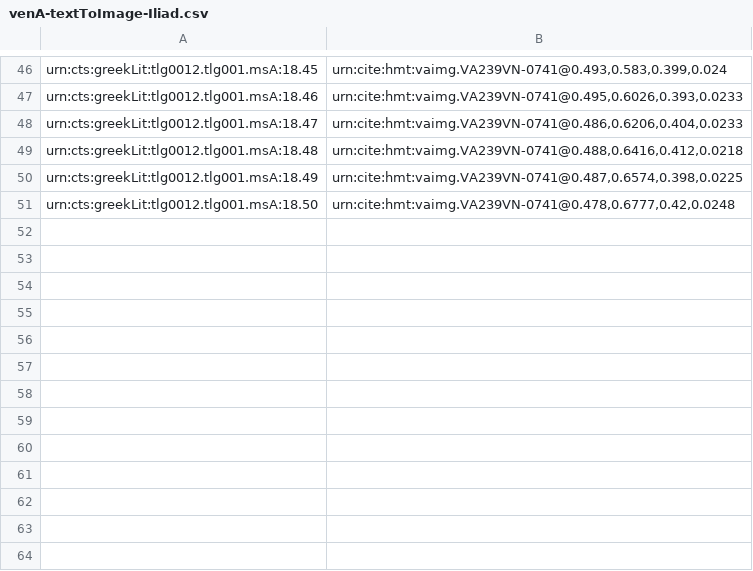
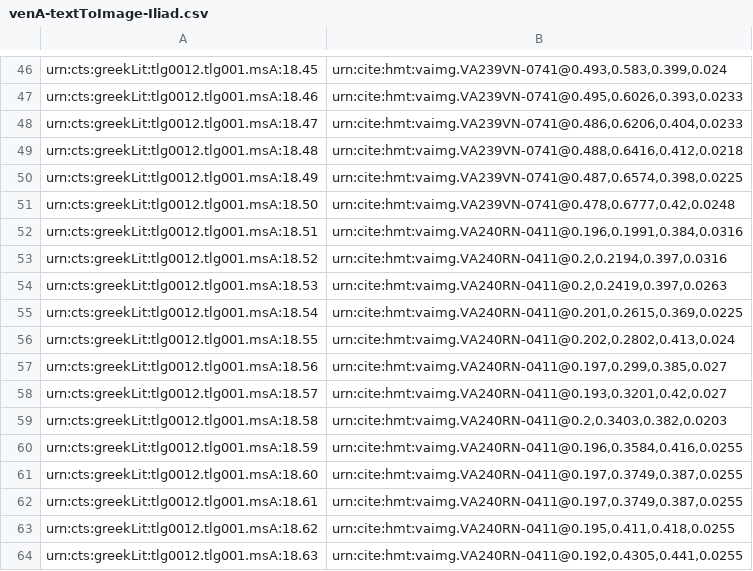
Before and after one commit to hmteditors/closed-hc-il18, a CSV file: venA/indices/venA-textToImage-Iliad.csv, drawn as a sheet; only a part is shown, gaps mark what is left out.

Commit message:
Update venA-textToImage-Iliad.csv
urn:cts:greekLit:tlg0012.tlg001.msA:18.51,"urn:cite:hmt:vaimg.VA240RN-0411@0.196,0.1991,0.384,0.0316"
urn:cts:greekLit:tlg0012.tlg001.msA:18.52,"urn:cite:hmt:vaimg.VA240RN-0411@0.2,0.2194,0.397,0.0316"
urn:cts:greekLit:tlg0012.tlg001.msA:18.53,"urn:cite:hmt:vaimg.VA240RN-0411@0.2,0.2419,0.397,0.0263"
urn:cts:greekLit:tlg0012.tlg001.msA:18.54,"urn:cite:hmt:vaimg.VA240RN-0411@0.201,0.2615,0.369,0.0225"
urn:cts:greekLit:tlg0012.tlg001.msA:18.55,"urn:cite:hmt:vaimg.VA240RN-0411@0.202,0.2802,0.413,0.024"
urn:cts:greekLit:tlg0012.tlg001.msA:18.56,"urn:cite:hmt:vaimg.VA240RN-0411@0.197,0.299,0.385,0.027"
urn:cts:greekLit:tlg0012.tlg001.msA:18.57,"urn:cite:hmt:vaimg.VA240RN-0411@0.193,0.3201,0.42,0.027"
urn:cts:greekLit:tlg0012.tlg001.msA:18.58,"urn:cite:hmt:vaimg.VA240RN-0411@0.2,0.3403,0.382,0.0203"
urn:cts:greekLit:tlg0012.tlg001.msA:18.59,"urn:cite:hmt:vaimg.VA240RN-0411@0.196,0.3584,0.416,0.0255"
urn:cts:greekLit:tlg0012.tlg001.msA:18.60,"urn:cite:hmt:vaimg.VA240RN-0411@0.197,0.3749,0.387,0.0255"
urn:cts:greekLit:tlg0012.tlg001.msA:18.61,"urn:cite:hmt:vaimg.VA240RN-0411@0.197,0.3749,0.387,0.0255"
urn:cts:greekLit:tlg0012.tlg001.msA:18.62,"urn:cite:hmt:vaimg.VA240RN-0411@0.195,0.411,0.418,0.0255"
urn:cts:greekLit:tlg0012.tlg001.msA:18.63,"urn:cite:hmt:vaimg.VA240RN-0411@0.192,0.4305,0.441,0.0255"

```diff
--- a/venA/indices/venA-textToImage-Iliad.csv
+++ b/venA/indices/venA-textToImage-Iliad.csv
@@ -51 +51,14 @@ urn:cts:greekLit:tlg0012.tlg001.msA:18.49,"urn:cite:hmt:vaimg.VA239VN-0741@0.487
 urn:cts:greekLit:tlg0012.tlg001.msA:18.50,"urn:cite:hmt:vaimg.VA239VN-0741@0.478,0.6777,0.42,0.0248"
+urn:cts:greekLit:tlg0012.tlg001.msA:18.51,"urn:cite:hmt:vaimg.VA240RN-0411@0.196,0.1991,0.384,0.0316"
+urn:cts:greekLit:tlg0012.tlg001.msA:18.52,"urn:cite:hmt:vaimg.VA240RN-0411@0.2,0.2194,0.397,0.0316"
+urn:cts:greekLit:tlg0012.tlg001.msA:18.53,"urn:cite:hmt:vaimg.VA240RN-0411@0.2,0.2419,0.397,0.0263"
+urn:cts:greekLit:tlg0012.tlg001.msA:18.54,"urn:cite:hmt:vaimg.VA240RN-0411@0.201,0.2615,0.369,0.0225"
+urn:cts:greekLit:tlg0012.tlg001.msA:18.55,"urn:cite:hmt:vaimg.VA240RN-0411@0.202,0.2802,0.413,0.024"
+urn:cts:greekLit:tlg0012.tlg001.msA:18.56,"urn:cite:hmt:vaimg.VA240RN-0411@0.197,0.299,0.385,0.027"
+urn:cts:greekLit:tlg0012.tlg001.msA:18.57,"urn:cite:hmt:vaimg.VA240RN-0411@0.193,0.3201,0.42,0.027"
+urn:cts:greekLit:tlg0012.tlg001.msA:18.58,"urn:cite:hmt:vaimg.VA240RN-0411@0.2,0.3403,0.382,0.0203"
+urn:cts:greekLit:tlg0012.tlg001.msA:18.59,"urn:cite:hmt:vaimg.VA240RN-0411@0.196,0.3584,0.416,0.0255"
+urn:cts:greekLit:tlg0012.tlg001.msA:18.60,"urn:cite:hmt:vaimg.VA240RN-0411@0.197,0.3749,0.387,0.0255"
+urn:cts:greekLit:tlg0012.tlg001.msA:18.61,"urn:cite:hmt:vaimg.VA240RN-0411@0.197,0.3749,0.387,0.0255"
+urn:cts:greekLit:tlg0012.tlg001.msA:18.62,"urn:cite:hmt:vaimg.VA240RN-0411@0.195,0.411,0.418,0.0255"
+urn:cts:greekLit:tlg0012.tlg001.msA:18.63,"urn:cite:hmt:vaimg.VA240RN-0411@0.192,0.4305,0.441,0.0255"
```
